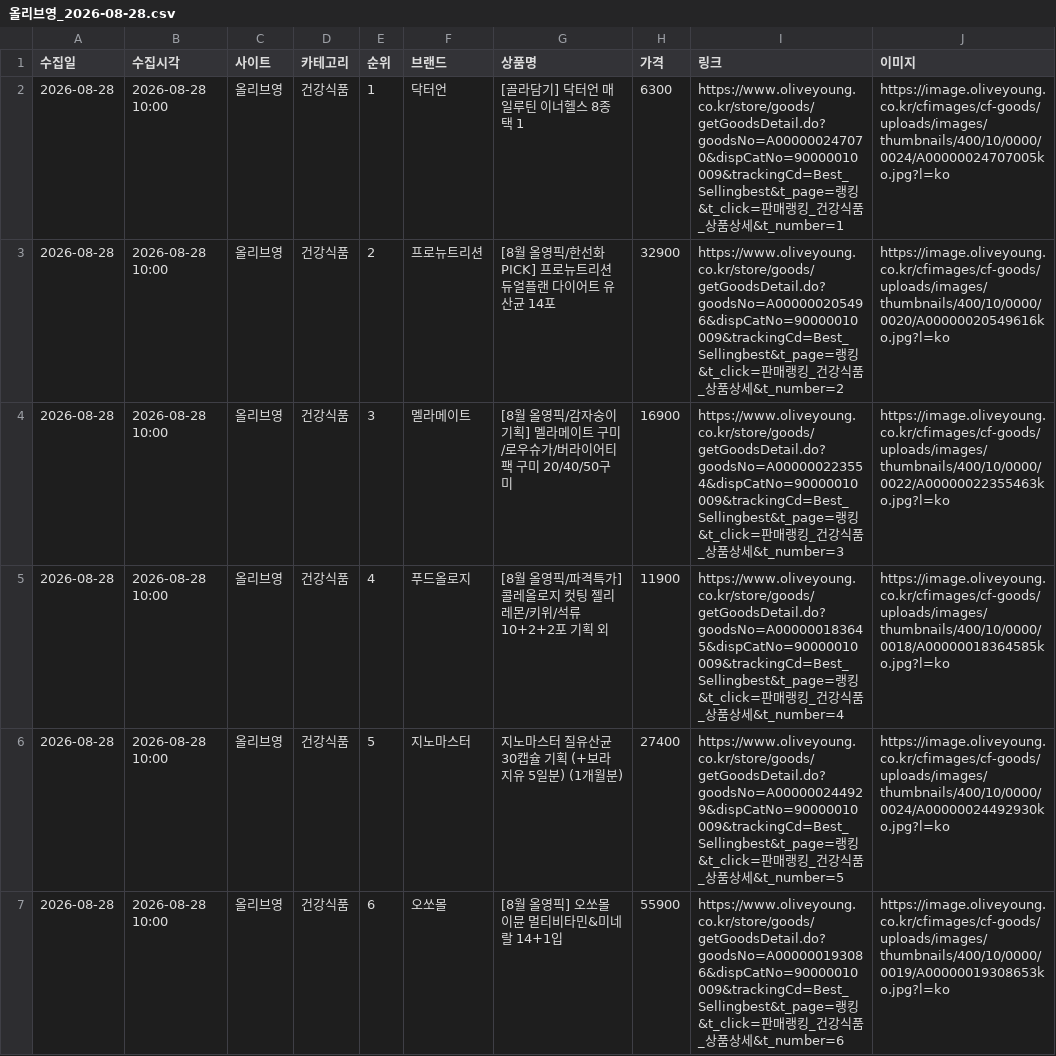
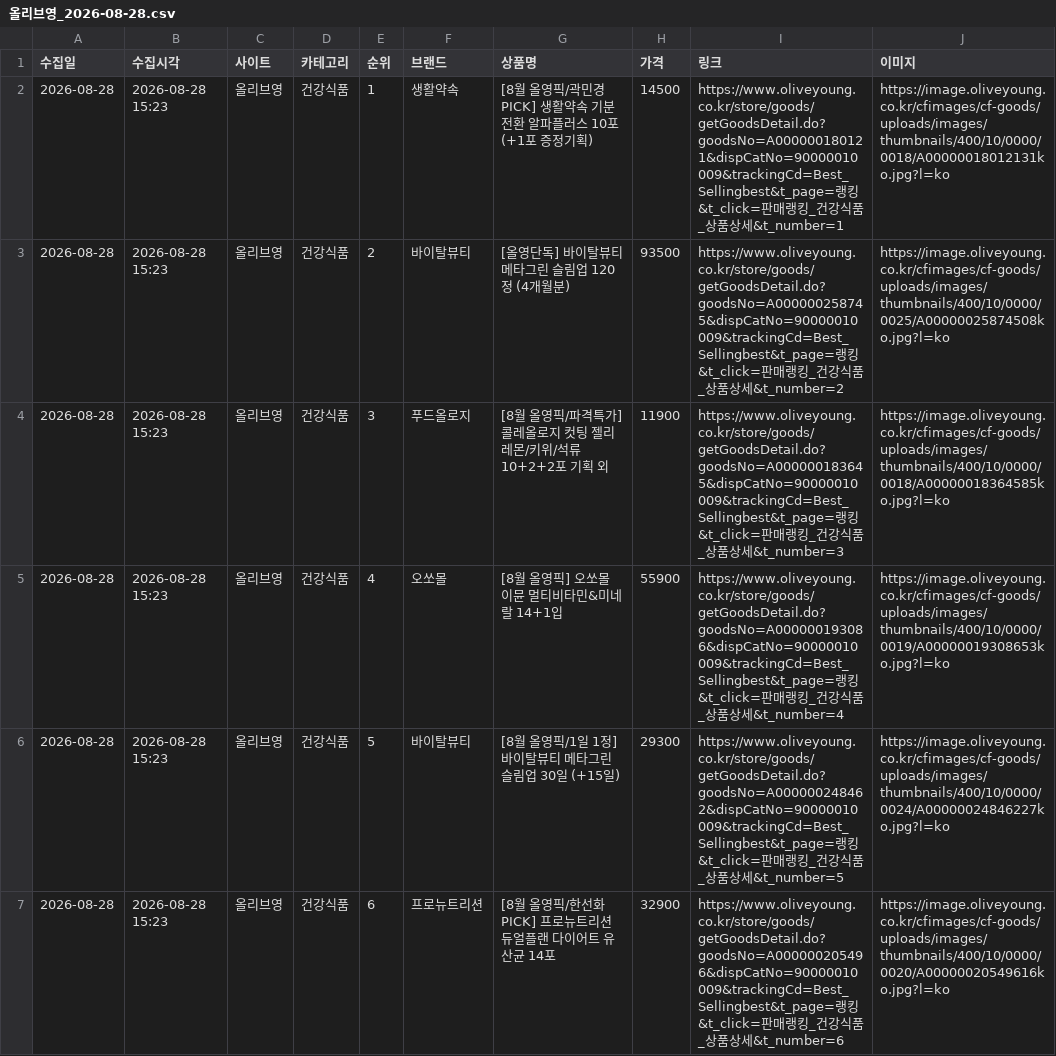
Before and after one commit to cptmqhdl/healthrank, a CSV file: data/raw/올리브영_2026-08-28.csv, drawn as a sheet; only a part is shown; the diff covers the shown part only.

```diff
--- a/data/raw/올리브영_2026-08-28.csv
+++ b/data/raw/올리브영_2026-08-28.csv
@@ -1,7 +1,7 @@
 수집일,수집시각,사이트,카테고리,순위,브랜드,상품명,가격,링크,이미지
-2026-08-28,2026-08-28 10:00,올리브영,건강식품,1,닥터언,[골라담기] 닥터언 매일루틴 이너헬스 8종 택 1,6300,https://www.oliveyoung.co.kr/store/goods/getGoodsDetail.do?goodsNo=A000000247070&dispCatNo=90000010009&trackingCd=Best_Sellingbest&t_page=랭킹&t_click=판매랭킹_건강식품_상품상세&t_number=1,https://image.oliveyoung.co.kr/cfimages/cf-goods/uploads/images/thumbnails/400/10/0000/0024/A00000024707005ko.jpg?l=ko
-2026-08-28,2026-08-28 10:00,올리브영,건강식품,2,프로뉴트리션,[8월 올영픽/한선화 PICK] 프로뉴트리션 듀얼플랜 다이어트 유산균 14포,32900,https://www.oliveyoung.co.kr/store/goods/getGoodsDetail.do?goodsNo=A000000205496&dispCatNo=90000010009&trackingCd=Best_Sellingbest&t_page=랭킹&t_click=판매랭킹_건강식품_상품상세&t_number=2,https://image.oliveyoung.co.kr/cfimages/cf-goods/uploads/images/thumbnails/400/10/0000/0020/A00000020549616ko.jpg?l=ko
-2026-08-28,2026-08-28 10:00,올리브영,건강식품,3,멜라메이트,[8월 올영픽/감자숭이 기획] 멜라메이트 구미/로우슈가/버라이어티팩 구미 20/40/50구미,16900,https://www.oliveyoung.co.kr/store/goods/getGoodsDetail.do?goodsNo=A000000223554&dispCatNo=90000010009&trackingCd=Best_Sellingbest&t_page=랭킹&t_click=판매랭킹_건강식품_상품상세&t_number=3,https://image.oliveyoung.co.kr/cfimages/cf-goods/uploads/images/thumbnails/400/10/0000/0022/A00000022355463ko.jpg?l=ko
-2026-08-28,2026-08-28 10:00,올리브영,건강식품,4,푸드올로지,[8월 올영픽/파격특가] 콜레올로지 컷팅 젤리 레몬/키위/석류 10+2+2포 기획 외,11900,https://www.oliveyoung.co.kr/store/goods/getGoodsDetail.do?goodsNo=A000000183645&dispCatNo=90000010009&trackingCd=Best_Sellingbest&t_page=랭킹&t_click=판매랭킹_건강식품_상품상세&t_number=4,https://image.oliveyoung.co.kr/cfimages/cf-goods/uploads/images/thumbnails/400/10/0000/0018/A00000018364585ko.jpg?l=ko
-2026-08-28,2026-08-28 10:00,올리브영,건강식품,5,지노마스터,지노마스터 질유산균 30캡슐 기획 (+보라지유 5일분) (1개월분),27400,https://www.oliveyoung.co.kr/store/goods/getGoodsDetail.do?goodsNo=A000000244929&dispCatNo=90000010009&trackingCd=Best_Sellingbest&t_page=랭킹&t_click=판매랭킹_건강식품_상품상세&t_number=5,https://image.oliveyoung.co.kr/cfimages/cf-goods/uploads/images/thumbnails/400/10/0000/0024/A00000024492930ko.jpg?l=ko
-2026-08-28,2026-08-28 10:00,올리브영,건강식품,6,오쏘몰,[8월 올영픽] 오쏘몰 이뮨 멀티비타민&미네랄 14+1입,55900,https://www.oliveyoung.co.kr/store/goods/getGoodsDetail.do?goodsNo=A000000193086&dispCatNo=90000010009&trackingCd=Best_Sellingbest&t_page=랭킹&t_click=판매랭킹_건강식품_상품상세&t_number=6,https://image.oliveyoung.co.kr/cfimages/cf-goods/uploads/images/thumbnails/400/10/0000/0019/A00000019308653ko.jpg?l=ko
+2026-08-28,2026-08-28 15:23,올리브영,건강식품,1,생활약속,[8월 올영픽/곽민경 PICK] 생활약속 기분전환 알파플러스 10포 (+1포 증정기획),14500,https://www.oliveyoung.co.kr/store/goods/getGoodsDetail.do?goodsNo=A000000180121&dispCatNo=90000010009&trackingCd=Best_Sellingbest&t_page=랭킹&t_click=판매랭킹_건강식품_상품상세&t_number=1,https://image.oliveyoung.co.kr/cfimages/cf-goods/uploads/images/thumbnails/400/10/0000/0018/A00000018012131ko.jpg?l=ko
+2026-08-28,2026-08-28 15:23,올리브영,건강식품,2,바이탈뷰티,[올영단독] 바이탈뷰티 메타그린 슬림업 120정 (4개월분),93500,https://www.oliveyoung.co.kr/store/goods/getGoodsDetail.do?goodsNo=A000000258745&dispCatNo=90000010009&trackingCd=Best_Sellingbest&t_page=랭킹&t_click=판매랭킹_건강식품_상품상세&t_number=2,https://image.oliveyoung.co.kr/cfimages/cf-goods/uploads/images/thumbnails/400/10/0000/0025/A00000025874508ko.jpg?l=ko
+2026-08-28,2026-08-28 15:23,올리브영,건강식품,3,푸드올로지,[8월 올영픽/파격특가] 콜레올로지 컷팅 젤리 레몬/키위/석류 10+2+2포 기획 외,11900,https://www.oliveyoung.co.kr/store/goods/getGoodsDetail.do?goodsNo=A000000183645&dispCatNo=90000010009&trackingCd=Best_Sellingbest&t_page=랭킹&t_click=판매랭킹_건강식품_상품상세&t_number=3,https://image.oliveyoung.co.kr/cfimages/cf-goods/uploads/images/thumbnails/400/10/0000/0018/A00000018364585ko.jpg?l=ko
+2026-08-28,2026-08-28 15:23,올리브영,건강식품,4,오쏘몰,[8월 올영픽] 오쏘몰 이뮨 멀티비타민&미네랄 14+1입,55900,https://www.oliveyoung.co.kr/store/goods/getGoodsDetail.do?goodsNo=A000000193086&dispCatNo=90000010009&trackingCd=Best_Sellingbest&t_page=랭킹&t_click=판매랭킹_건강식품_상품상세&t_number=4,https://image.oliveyoung.co.kr/cfimages/cf-goods/uploads/images/thumbnails/400/10/0000/0019/A00000019308653ko.jpg?l=ko
+2026-08-28,2026-08-28 15:23,올리브영,건강식품,5,바이탈뷰티,[8월 올영픽/1일 1정] 바이탈뷰티 메타그린 슬림업 30일 (+15일),29300,https://www.oliveyoung.co.kr/store/goods/getGoodsDetail.do?goodsNo=A000000248462&dispCatNo=90000010009&trackingCd=Best_Sellingbest&t_page=랭킹&t_click=판매랭킹_건강식품_상품상세&t_number=5,https://image.oliveyoung.co.kr/cfimages/cf-goods/uploads/images/thumbnails/400/10/0000/0024/A00000024846227ko.jpg?l=ko
+2026-08-28,2026-08-28 15:23,올리브영,건강식품,6,프로뉴트리션,[8월 올영픽/한선화 PICK] 프로뉴트리션 듀얼플랜 다이어트 유산균 14포,32900,https://www.oliveyoung.co.kr/store/goods/getGoodsDetail.do?goodsNo=A000000205496&dispCatNo=90000010009&trackingCd=Best_Sellingbest&t_page=랭킹&t_click=판매랭킹_건강식품_상품상세&t_number=6,https://image.oliveyoung.co.kr/cfimages/cf-goods/uploads/images/thumbnails/400/10/0000/0020/A00000020549616ko.jpg?l=ko
```
Also changed, not shown: 24 edited cells elsewhere in this file, data/raw/다이소몰_2026-08-28.csv, data/raw/카카오선물하기_2026-08-28.csv, 3 other files.
